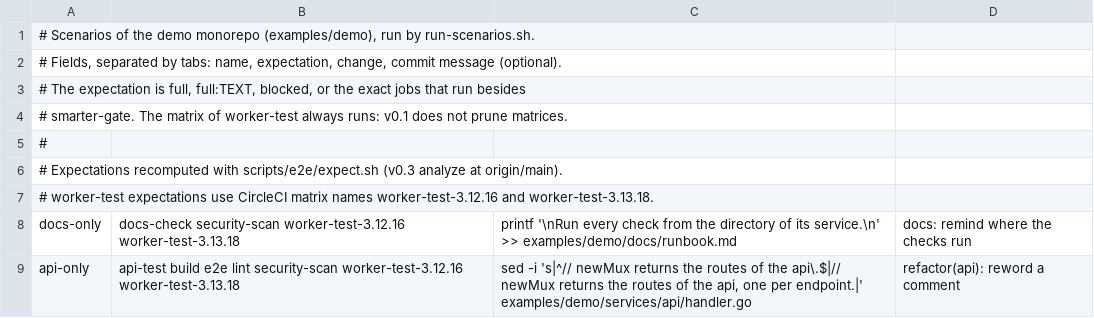
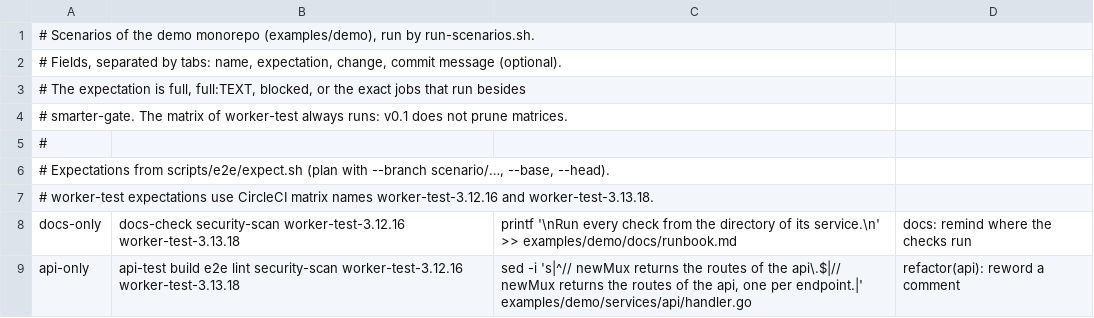
Before and after one commit to CircleCI-Labs/smarter-workflows, a TSV file: scripts/e2e/scenarios-demo.tsv, drawn as a sheet; only a part is shown.

Commit message:
fix(e2e): v0.3 map_revision check and non-aborting fail()
Treat inline maps (map_revision=head) as the scenario SHA; keep base match for --map maps. fail() returns 0 so later checks still run.

```diff
--- a/scripts/e2e/scenarios-demo.tsv
+++ b/scripts/e2e/scenarios-demo.tsv
@@ -5,3 +5,3 @@
 #
-# Expectations recomputed with scripts/e2e/expect.sh (v0.3 analyze at origin/main).
+# Expectations from scripts/e2e/expect.sh (plan with --branch scenario/…, --base, --head).
 # worker-test expectations use CircleCI matrix names worker-test-3.12.16 and worker-test-3.13.18.
```
Also changed, not shown: 1 other file.
